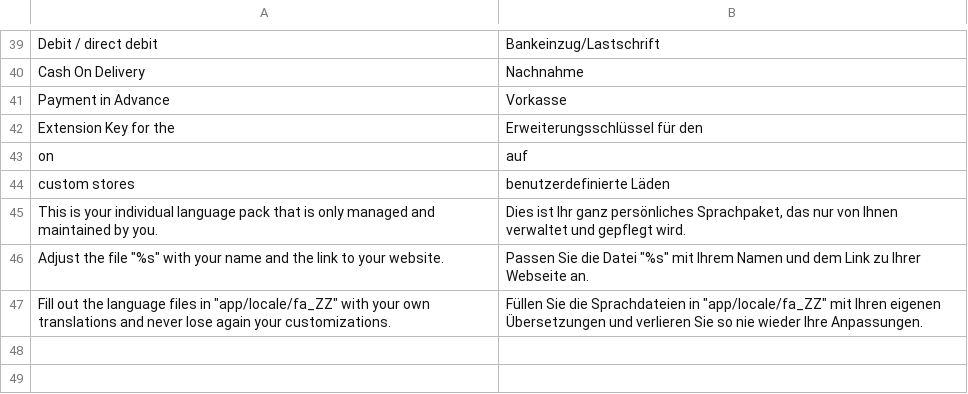
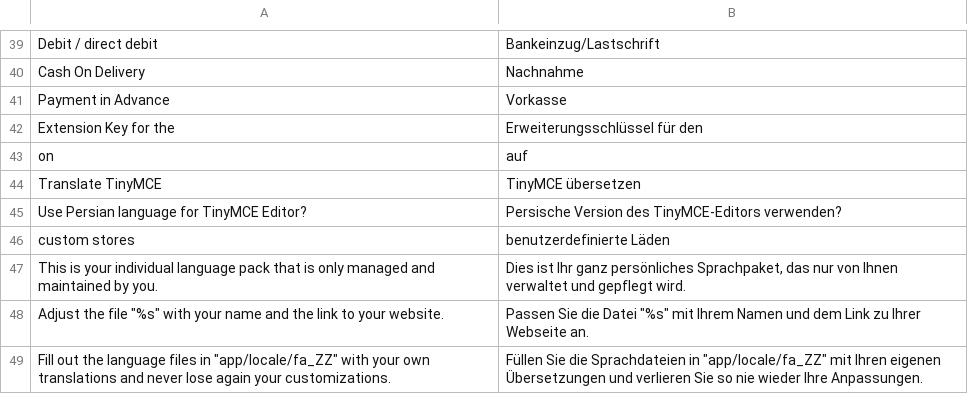
Before and after one commit to MaWoScha/German_LocalePack_fa_IR_2, a CSV file: app/locale/de_DE/German_LocaleFa.csv, drawn as a sheet; only a part is shown, gaps mark what is left out; the diff names each change by its address in the sheet, - before the commit and + after, or states it on an @@ line.

Commit message:
Version 0.3.0, Added: TinyMCE Editor (to be translated)

```diff
--- a/app/locale/de_DE/German_LocaleFa.csv
+++ b/app/locale/de_DE/German_LocaleFa.csv
+row 44: Translate TinyMCE | TinyMCE übersetzen
+row 45: Use Persian language for TinyMCE Editor? | Persische Version des TinyMCE-Editors verwenden?
```
Also changed, not shown: app/locale/en_US/German_LocaleFa.csv, app/locale/es_ES/German_LocaleFa.csv, 5 other files.
